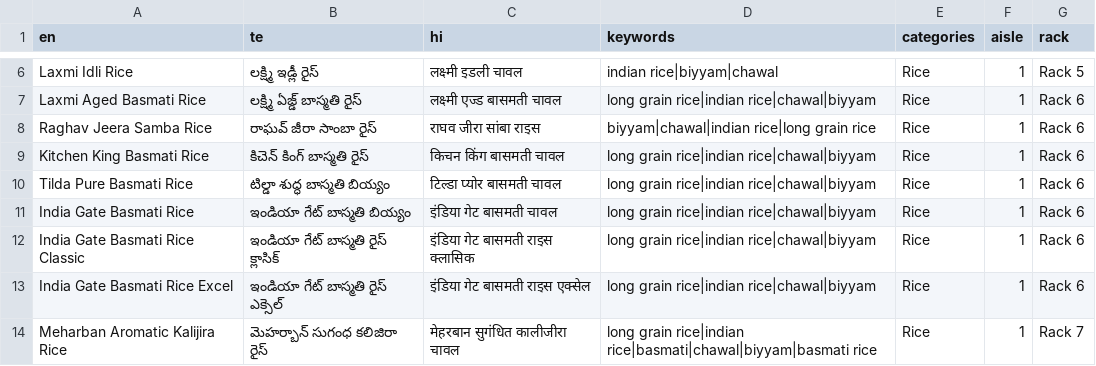
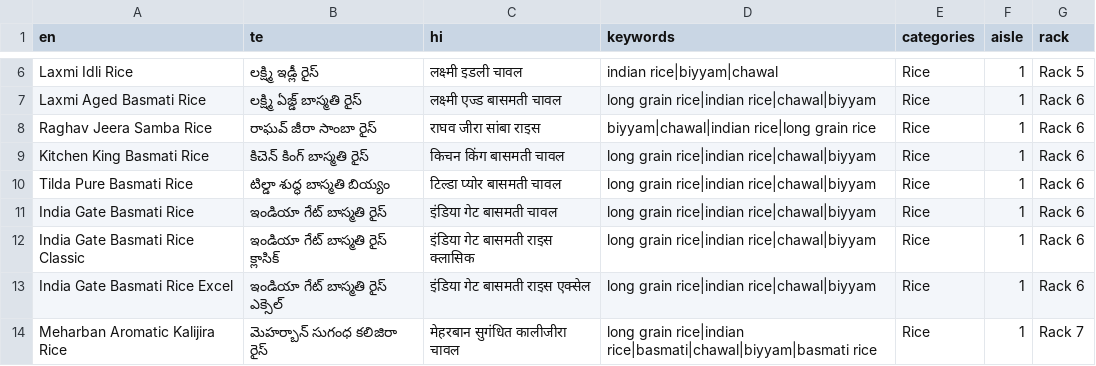
Before and after one commit to vajrang-b/bharatbazar, a CSV file: docs/json/product_data.csv, drawn as a sheet; only a part is shown, gaps mark what is left out; the diff covers the shown part only.

```diff
--- a/docs/json/product_data.csv
+++ b/docs/json/product_data.csv
@@ -10,3 +10,3 @@ Kitchen King Basmati Rice,కిచెన్ కింగ్ బాస్మత
 Tilda Pure Basmati Rice,టిల్డా శుద్ధ బాస్మతి బియ్యం,टिल्डा प्योर बासमती चावल,long grain rice|indian rice|chawal|biyyam,Rice,1,Rack 6
-India Gate Basmati Rice,ఇండియా గేట్ బాస్మతి బియ్యం,इंडिया गेट बासमती चावल,long grain rice|indian rice|chawal|biyyam,Rice,1,Rack 6
+India Gate Basmati Rice,ఇండియా గేట్ బాస్మతి రైస్,इंडिया गेट बासमती चावल,long grain rice|indian rice|chawal|biyyam,Rice,1,Rack 6
 India Gate Basmati Rice Classic,ఇండియా గేట్ బాస్మతి రైస్ క్లాసిక్,इंडिया गेट बासमती राइस क्लासिक,long grain rice|indian rice|chawal|biyyam,Rice,1,Rack 6
```
Also changed, not shown: 48 edited cells elsewhere in this file.
